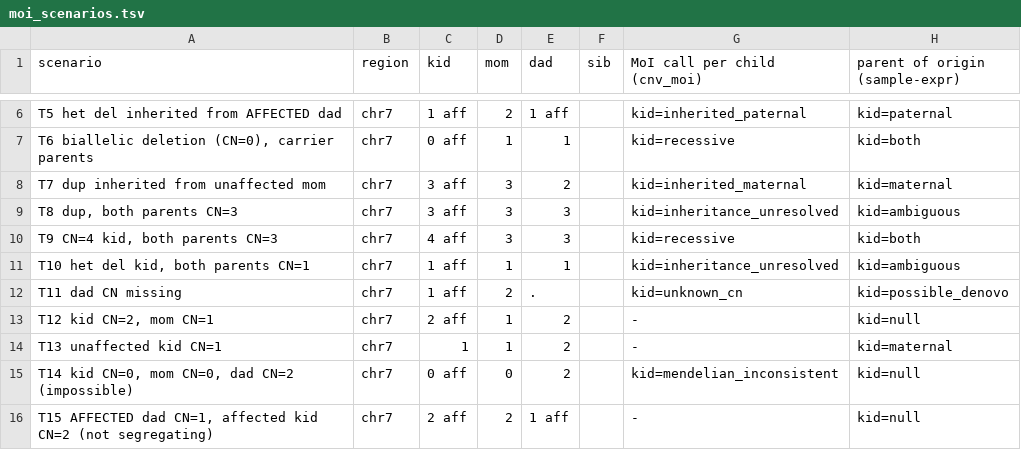
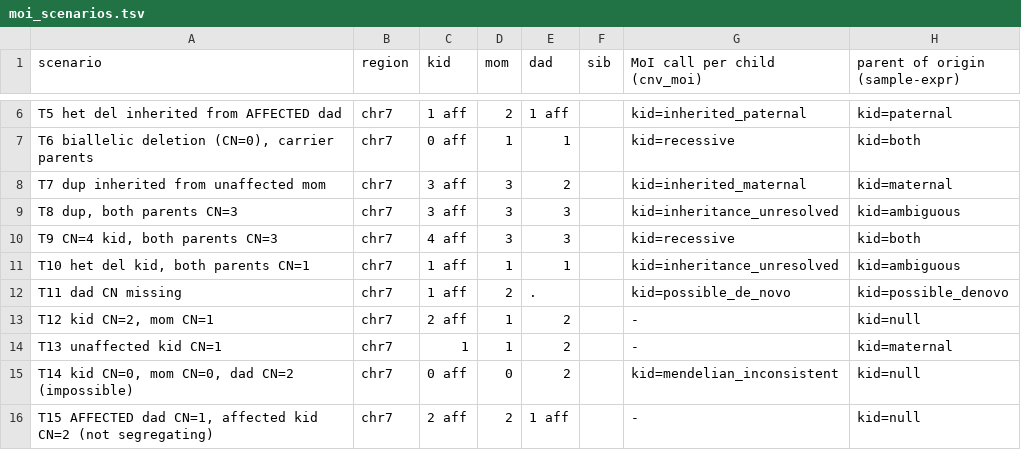
Before and after one commit to Ferlab-Ste-Justine/cnv-post-processing, a TSV file: assets/moi_scenarios.tsv, drawn as a sheet; only a part is shown, gaps mark what is left out.

```diff
--- a/assets/moi_scenarios.tsv
+++ b/assets/moi_scenarios.tsv
@@ -11,3 +11,3 @@ T9  CN=4 kid, both parents CN=3	chr7	4 aff	3	3		kid=recessive	kid=both
 T10 het del kid, both parents CN=1	chr7	1 aff	1	1		kid=inheritance_unresolved	kid=ambiguous
-T11 dad CN missing	chr7	1 aff	2	.		kid=unknown_cn	kid=possible_denovo
+T11 dad CN missing	chr7	1 aff	2	.		kid=possible_de_novo	kid=possible_denovo
 T12 kid CN=2, mom CN=1	chr7	2 aff	1	2		-	kid=null
```
Also changed, not shown: 6 other files.
